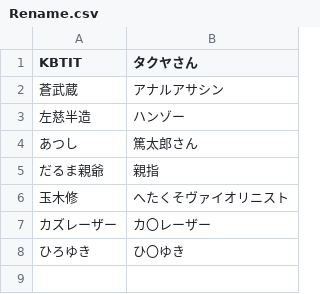
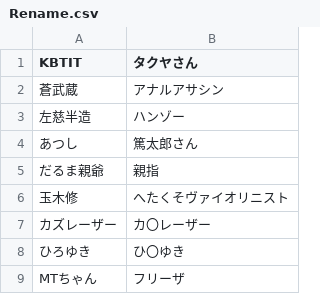
Before and after one commit to Washakya/TwitterBot_N, a CSV file: Rename.csv, drawn as a sheet; the diff names each change by its address in the sheet, - before the commit and + after, or states it on an @@ line.

Commit message:
Update Rename.csv

```diff
--- a/Rename.csv
+++ b/Rename.csv
+row 9: MTちゃん | フリーザ
```
